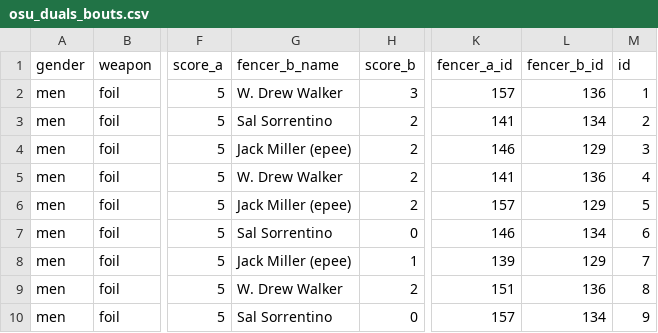
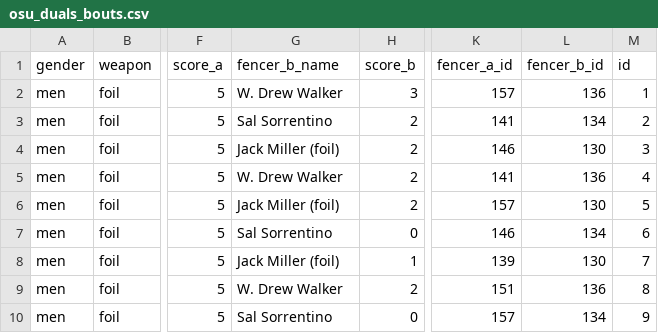
Before and after one commit to ldfMion/nonstop-fencing, a CSV file: data/bouts/osu_duals_bouts.csv, drawn as a sheet; only a part is shown, gaps mark what is left out; the diff names each change by its address in the sheet, - before the commit and + after, or states it on an @@ line.

Commit message:
fixed james chen bug, cleveland guy bug, order of matches in university page

```diff
--- a/data/bouts/osu_duals_bouts.csv
+++ b/data/bouts/osu_duals_bouts.csv
-G4 (fencer_b_name): Jack Miller (epee)
+G4 (fencer_b_name): Jack Miller (foil)
-L4 (fencer_b_id): 129
+L4 (fencer_b_id): 130
-G6 (fencer_b_name): Jack Miller (epee)
+G6 (fencer_b_name): Jack Miller (foil)
-L6 (fencer_b_id): 129
+L6 (fencer_b_id): 130
-G8 (fencer_b_name): Jack Miller (epee)
+G8 (fencer_b_name): Jack Miller (foil)
-L8 (fencer_b_id): 129
+L8 (fencer_b_id): 130
```
Also changed, not shown: 5 other files.
